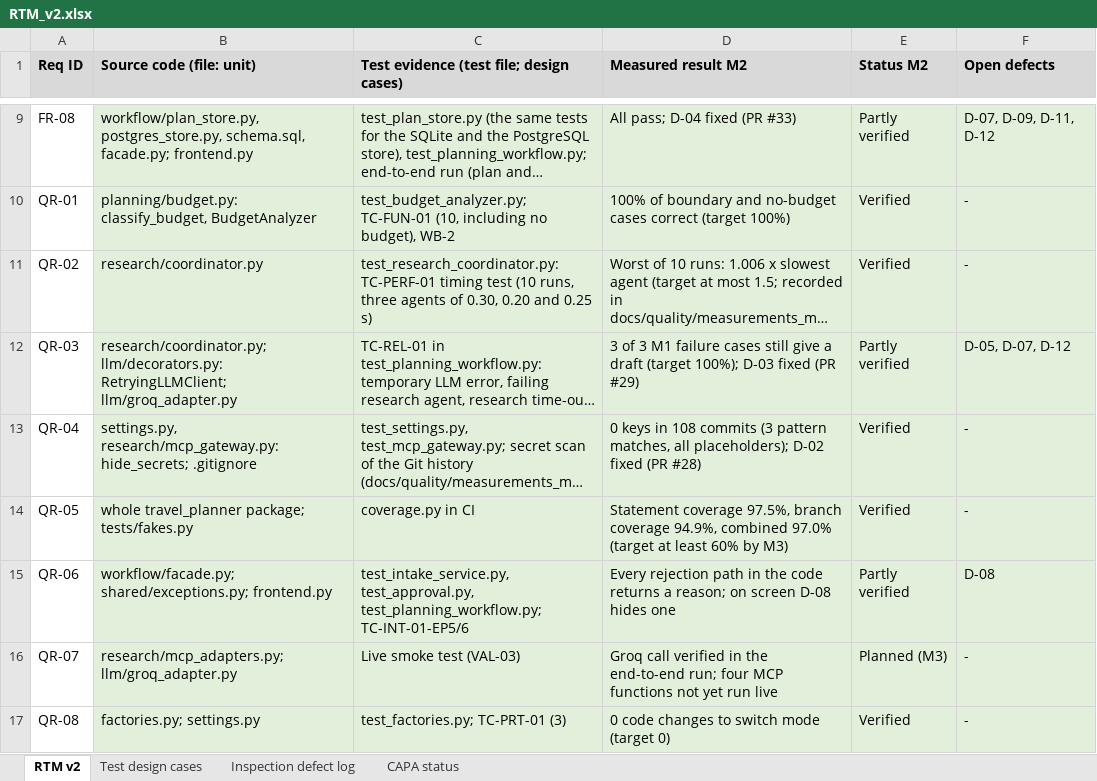
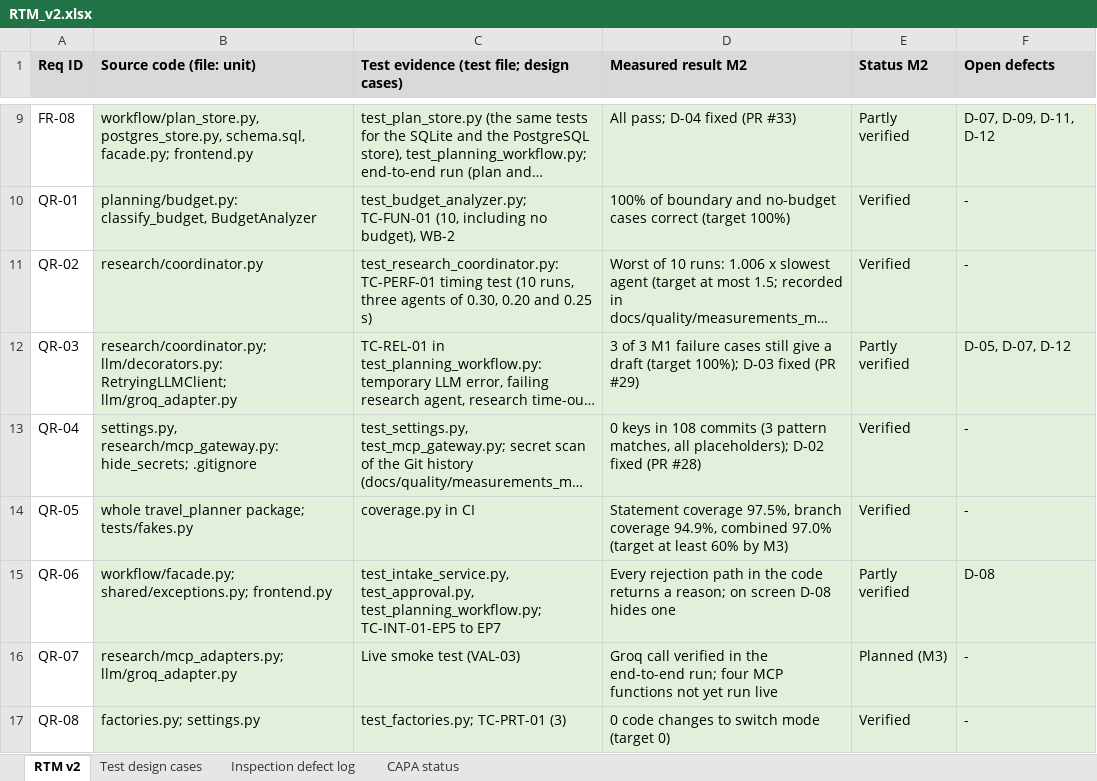
Before and after one commit to MuhammadMehdiRaza/multi-agent-travel-planner, an Excel workbook: docs/quality/RTM_v2.xlsx, sheet RTM v2, drawn as a sheet; only a part is shown, gaps mark what is left out; long unchanged cells end in …; values as stored, in another font and other column widths than the file's, no borders; the diff names each change by its address in the sheet, - before the commit and + after, or states it on an @@ line.

```diff
--- a/docs/quality/RTM_v2.xlsx (sheet RTM v2)
+++ b/docs/quality/RTM_v2.xlsx (sheet RTM v2)
-C15: …test_approval.py, test_planning_workflow.py; TC-INT-01-EP5/6
+C15: …test_approval.py, test_planning_workflow.py; TC-INT-01-EP5 to EP7
```
Also changed, not shown: sheet Inspection defect log, sheet CAPA status, 1 other file.
